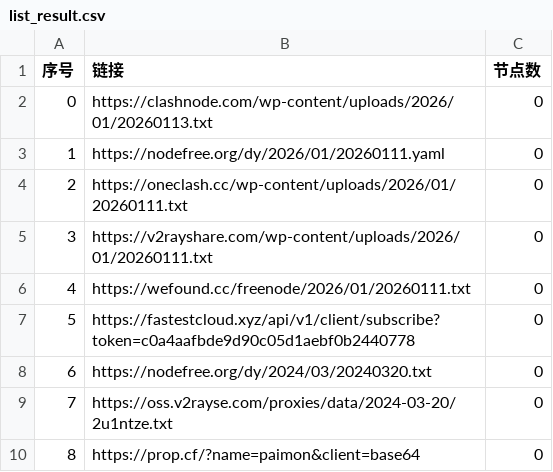
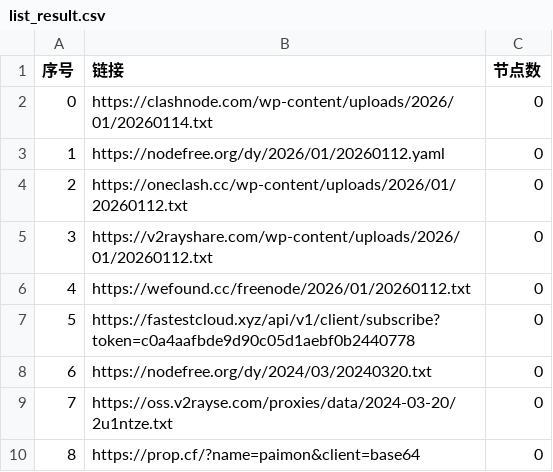
Before and after one commit to liujiangbaba/AutoMergePublicNodes, a CSV file: list_result.csv, drawn as a sheet; only a part is shown.

```diff
--- a/list_result.csv
+++ b/list_result.csv
@@ -1,7 +1,7 @@
 序号,链接,节点数
-0,https://clashnode.com/wp-content/uploads/2026/01/20260113.txt,0
-1,https://nodefree.org/dy/2026/01/20260111.yaml,0
-2,https://oneclash.cc/wp-content/uploads/2026/01/20260111.txt,0
-3,https://v2rayshare.com/wp-content/uploads/2026/01/20260111.txt,0
-4,https://wefound.cc/freenode/2026/01/20260111.txt,0
+0,https://clashnode.com/wp-content/uploads/2026/01/20260114.txt,0
+1,https://nodefree.org/dy/2026/01/20260112.yaml,0
+2,https://oneclash.cc/wp-content/uploads/2026/01/20260112.txt,0
+3,https://v2rayshare.com/wp-content/uploads/2026/01/20260112.txt,0
+4,https://wefound.cc/freenode/2026/01/20260112.txt,0
 5,https://fastestcloud.xyz/api/v1/client/subscribe?token=c0a4aafbde9d90c05d1aebf0b2440778,0
```
Also changed, not shown: 4 other files.
